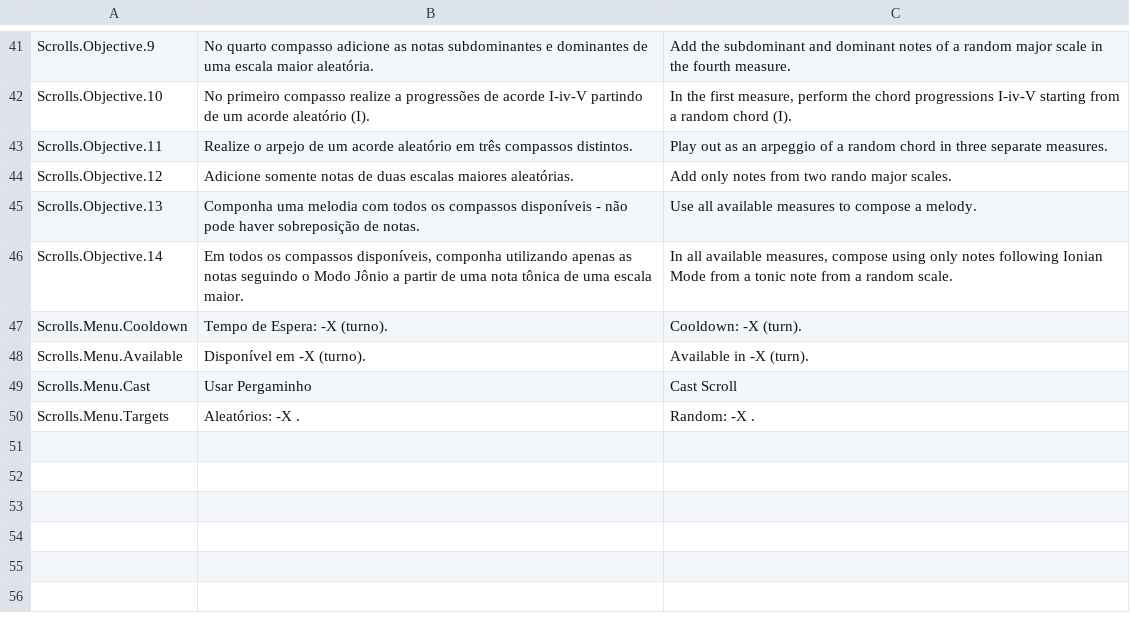
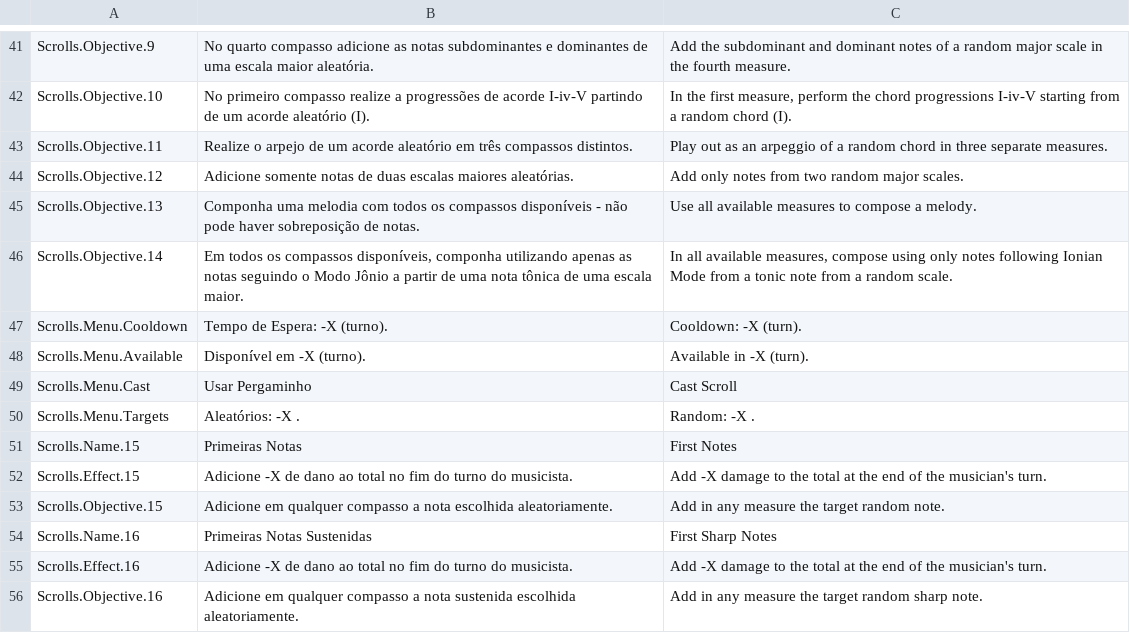
Before and after one commit to Pezzo70/kingdoms-symphony, a CSV file: Assets/_Scripts/Systems/Localization/SimpleLocalization/Resources/Localization/Scrolls.csv, drawn as a sheet; only a part is shown, gaps mark what is left out.

Commit message:
feat: new scrolls

```diff
--- a/Assets/_Scripts/Systems/Localization/SimpleLocalization/Resources/Localization/Scrolls.csv
+++ b/Assets/_Scripts/Systems/Localization/SimpleLocalization/Resources/Localization/Scrolls.csv
@@ -44,3 +44,3 @@ Scrolls.Objective.10,No primeiro compasso realize a progressões de acorde I-iv-
 Scrolls.Objective.11,Realize o arpejo de um acorde aleatório em três compassos distintos.,Play out as an arpeggio of a random chord  in three separate measures.
-Scrolls.Objective.12,Adicione somente notas de duas escalas maiores aleatórias.,Add only notes from two rando major scales.
+Scrolls.Objective.12,Adicione somente notas de duas escalas maiores aleatórias.,Add only notes from two random major scales.
 Scrolls.Objective.13,Componha uma melodia com todos os compassos disponíveis - não pode haver sobreposição de notas.,Use all available measures to compose a melody.
@@ -51 +51,7 @@ Scrolls.Menu.Cast,Usar Pergaminho,Cast Scroll
 Scrolls.Menu.Targets,Aleatórios: -X .,Random: -X .
+Scrolls.Name.15,Primeiras Notas,First Notes
+Scrolls.Effect.15,Adicione -X de dano ao total no fim do turno do musicista.,Add -X damage to the total at the end of the musician's turn.
+Scrolls.Objective.15,Adicione em qualquer compasso a nota escolhida aleatoriamente.,Add in any measure the target random note.
+Scrolls.Name.16,Primeiras Notas Sustenidas,First Sharp Notes
+Scrolls.Effect.16,Adicione -X de dano ao total no fim do turno do musicista.,Add -X damage to the total at the end of the musician's turn.
+Scrolls.Objective.16,Adicione em qualquer compasso a nota sustenida escolhida aleatoriamente.,Add in any measure the target random sharp note.
```
Also changed, not shown: 17 other files.
